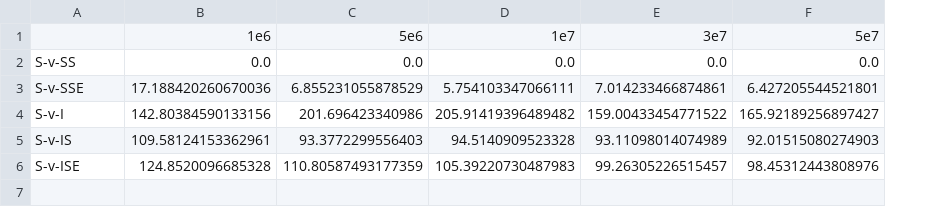
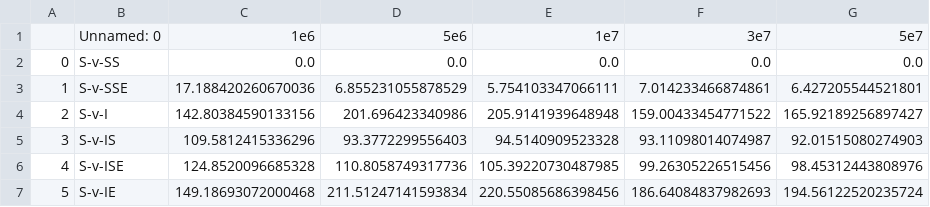
Before and after one commit to petrelharp/num_edges, a CSV file: figure-data/figure5-rmse-over-length.csv, drawn as a sheet; addresses are those after the commit; the diff names each change by its address in the sheet, - before the commit and + after, or states it on an @@ line.

```diff
--- a/figure-data/figure5-rmse-over-length.csv
+++ b/figure-data/figure5-rmse-over-length.csv
+column A, rows 2-6: 0 | 1 | 2 | 3 | 4
-B1: (empty)
+B1: Unnamed: 0
-E4: 205.91419396489482
+E4: 205.9141939648948
-C5: 109.58124153362961
+C5: 109.5812415336296
-F5: 93.11098014074989
+F5: 93.11098014074987
-D6: 110.80587493177359
+D6: 110.8058749317736
-E6: 105.39220730487983
+E6: 105.39220730487985
-F6: 99.26305226515457
+F6: 99.26305226515456
+row 7: 5 | S-v-IE | 149.18693072000468 | 211.51247141593834 | 220.55085686398456 | 186.64084837982693 | 194.56122520235724
```
Also changed, not shown: figure-data/figure5-dissimilarity-over-length.csv, figure-data/figure5-dissimilarity.csv, 8 other files.
